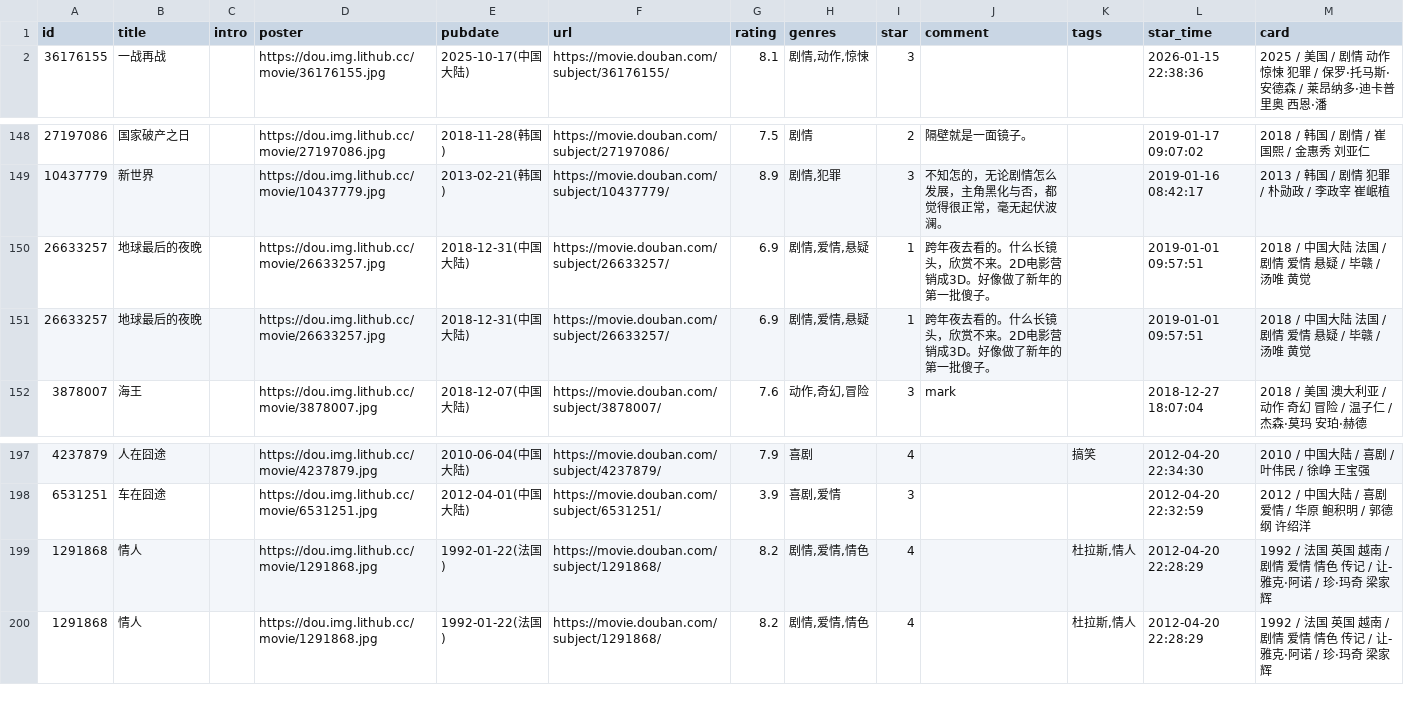
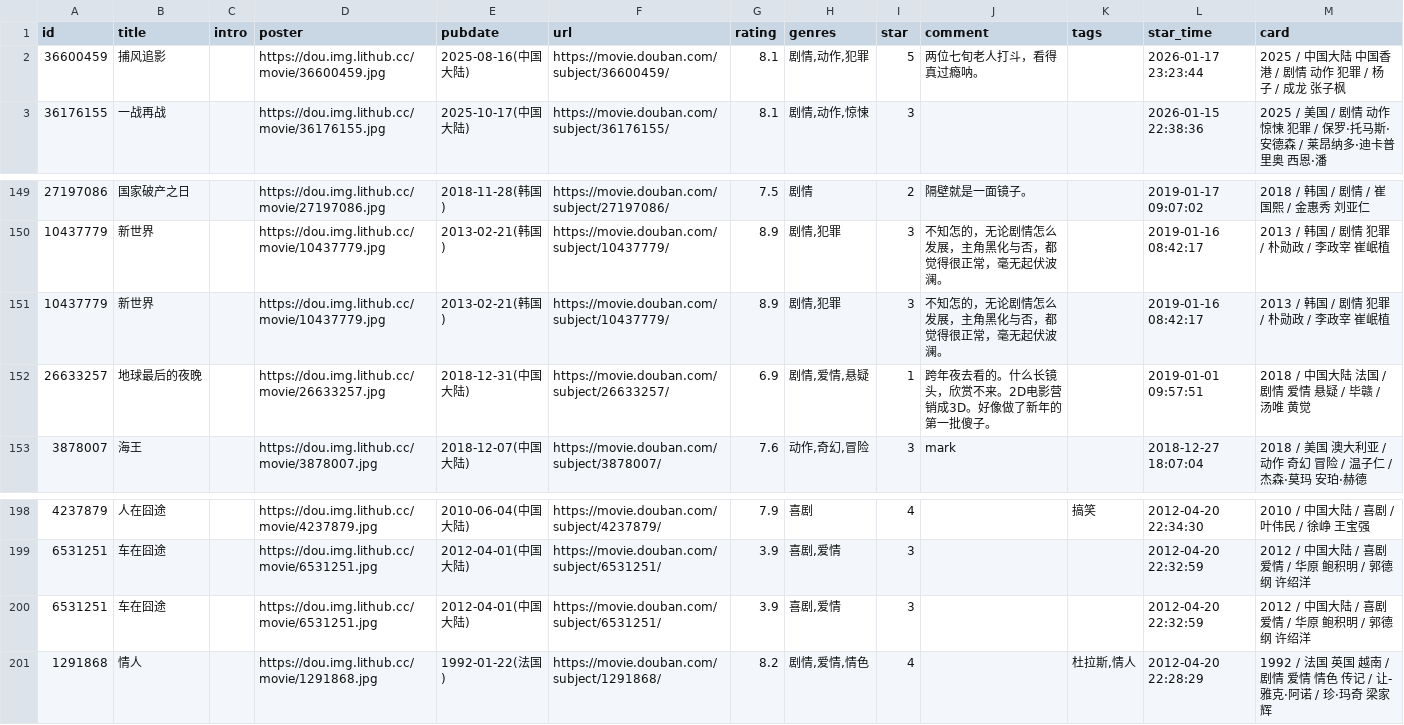
Before and after one commit to cosine00/hug00, a CSV file: data/douban/movie.csv, drawn as a sheet; only a part is shown, gaps mark what is left out.

Commit message:
chore: update douban data

```diff
--- a/data/douban/movie.csv
+++ b/data/douban/movie.csv
@@ -1,2 +1,3 @@
 id,title,intro,poster,pubdate,url,rating,genres,star,comment,tags,star_time,card
+36600459,捕风追影,,https://dou.img.lithub.cc/movie/36600459.jpg,2025-08-16(中国大陆),https://movie.douban.com/subject/36600459/,8.1,"剧情,动作,犯罪",5,两位七旬老人打斗，看得真过瘾呐。,,2026-01-17 23:23:44,2025 / 中国大陆 中国香港 / 剧情 动作 犯罪 / 杨子 / 成龙 张子枫
 36176155,一战再战,,https://dou.img.lithub.cc/movie/36176155.jpg,2025-10-17(中国大陆),https://movie.douban.com/subject/36176155/,8.1,"剧情,动作,惊悚",3,,,2026-01-15 22:38:36,2025 / 美国 / 剧情 动作 惊悚 犯罪 / 保罗·托马斯·安德森 / 莱昂纳多·迪卡普里奥 西恩·潘
@@ -151,3 +152,3 @@ id,title,intro,poster,pubdate,url,rating,genres,star,comment,tags,star_time,card
 10437779,新世界,,https://dou.img.lithub.cc/movie/10437779.jpg,2013-02-21(韩国),https://movie.douban.com/subject/10437779/,8.9,"剧情,犯罪",3,不知怎的，无论剧情怎么发展，主角黑化与否，都觉得很正常，毫无起伏波澜。,,2019-01-16 08:42:17,2013 / 韩国 / 剧情 犯罪 / 朴勋政 / 李政宰 崔岷植
-26633257,地球最后的夜晚,,https://dou.img.lithub.cc/movie/26633257.jpg,2018-12-31(中国大陆),https://movie.douban.com/subject/26633257/,6.9,"剧情,爱情,悬疑",1,跨年夜去看的。什么长镜头，欣赏不来。2D电影营销成3D。好像做了新年的第一批傻子。,,2019-01-01 09:57:51,2018 / 中国大陆 法国 / 剧情 爱情 悬疑 / 毕赣 / 汤唯 黄觉
+10437779,新世界,,https://dou.img.lithub.cc/movie/10437779.jpg,2013-02-21(韩国),https://movie.douban.com/subject/10437779/,8.9,"剧情,犯罪",3,不知怎的，无论剧情怎么发展，主角黑化与否，都觉得很正常，毫无起伏波澜。,,2019-01-16 08:42:17,2013 / 韩国 / 剧情 犯罪 / 朴勋政 / 李政宰 崔岷植
 26633257,地球最后的夜晚,,https://dou.img.lithub.cc/movie/26633257.jpg,2018-12-31(中国大陆),https://movie.douban.com/subject/26633257/,6.9,"剧情,爱情,悬疑",1,跨年夜去看的。什么长镜头，欣赏不来。2D电影营销成3D。好像做了新年的第一批傻子。,,2019-01-01 09:57:51,2018 / 中国大陆 法国 / 剧情 爱情 悬疑 / 毕赣 / 汤唯 黄觉
@@ -200,3 +201,3 @@ id,title,intro,poster,pubdate,url,rating,genres,star,comment,tags,star_time,card
 6531251,车在囧途,,https://dou.img.lithub.cc/movie/6531251.jpg,2012-04-01(中国大陆),https://movie.douban.com/subject/6531251/,3.9,"喜剧,爱情",3,,,2012-04-20 22:32:59,2012 / 中国大陆 / 喜剧 爱情 / 华原 鲍积明 / 郭德纲 许绍洋
-1291868,情人,,https://dou.img.lithub.cc/movie/1291868.jpg,1992-01-22(法国),https://movie.douban.com/subject/1291868/,8.2,"剧情,爱情,情色",4,,"杜拉斯,情人",2012-04-20 22:28:29,1992 / 法国 英国 越南 / 剧情 爱情 情色 传记 / 让-雅克·阿诺 / 珍·玛奇 梁家辉
+6531251,车在囧途,,https://dou.img.lithub.cc/movie/6531251.jpg,2012-04-01(中国大陆),https://movie.douban.com/subject/6531251/,3.9,"喜剧,爱情",3,,,2012-04-20 22:32:59,2012 / 中国大陆 / 喜剧 爱情 / 华原 鲍积明 / 郭德纲 许绍洋
 1291868,情人,,https://dou.img.lithub.cc/movie/1291868.jpg,1992-01-22(法国),https://movie.douban.com/subject/1291868/,8.2,"剧情,爱情,情色",4,,"杜拉斯,情人",2012-04-20 22:28:29,1992 / 法国 英国 越南 / 剧情 爱情 情色 传记 / 让-雅克·阿诺 / 珍·玛奇 梁家辉
```
